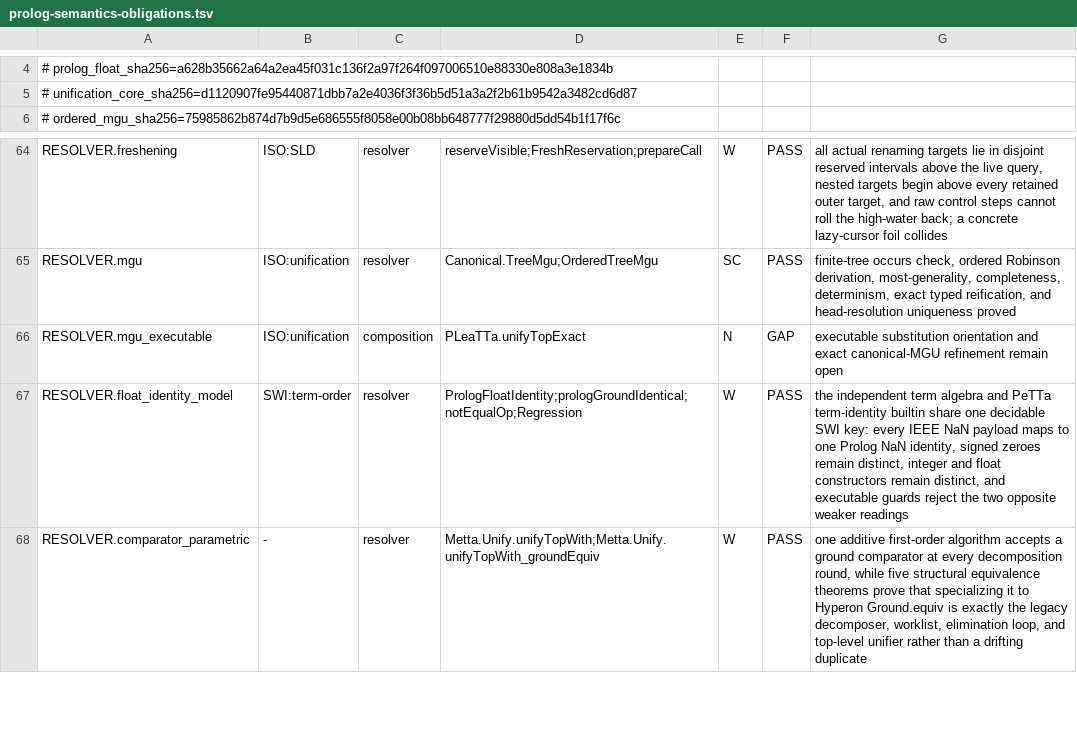
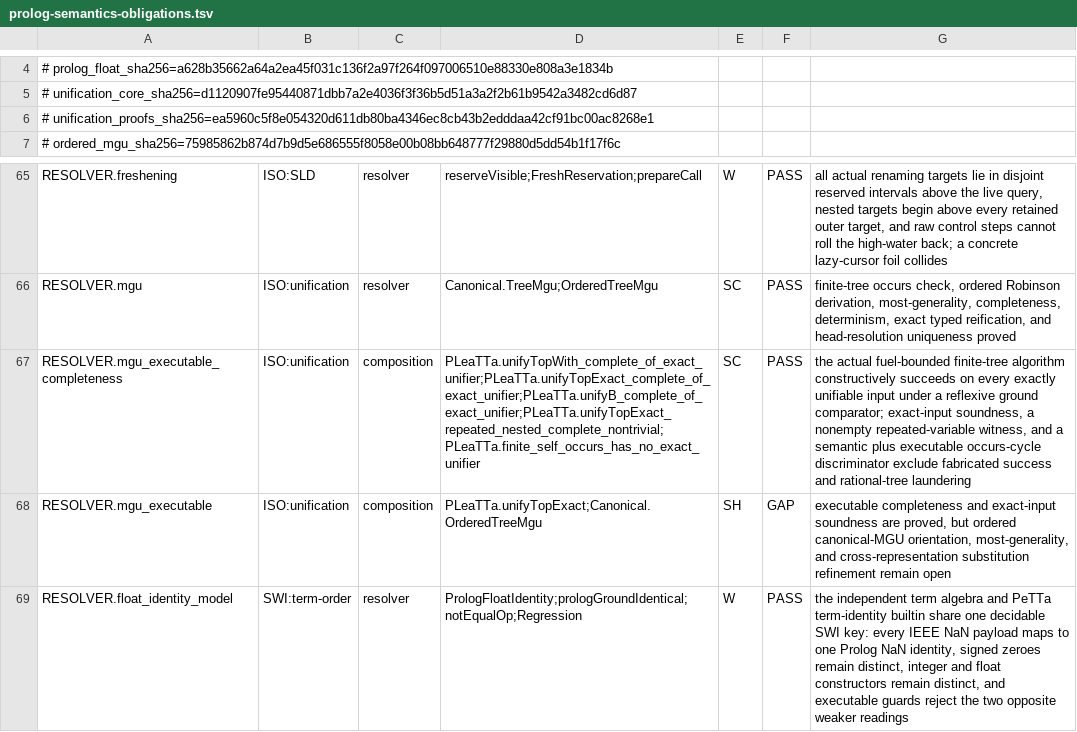
Before and after one commit to godelclaw/LeaTTa, a TSV file: diffbench/prolog-semantics-obligations.tsv, drawn as a sheet; only a part is shown, gaps mark what is left out; the shorter side is filled out with more unchanged rows; addresses are those after the commit; the diff names each change by its address in the sheet, - before the commit and + after, or states it on an @@ line.

Commit message:
PLeaTTa: prove executable unifier completeness

```diff
--- a/diffbench/prolog-semantics-obligations.tsv
+++ b/diffbench/prolog-semantics-obligations.tsv
+row 6: # unification_proofs_sha256=ea5960c5f8e054320d611db80ba4346ec8cb43b2edddaa42cf91bc00ac8268e1
+row 67: RESOLVER.mgu_executable_completeness | ISO:unification | composition | PLeaTTa.unifyTopWith_complete_of_exact_unifier;PLeaTTa.unifyTopExact_complete_of_exact_unifier;PLeaTTa.unifyB_complete_of_exact_unifier;PLeaTTa.unifyTopExact_repeated_nested_complete_nontrivial;PLeaTTa.finite_self_occurs_has_no_exact_unifier | SC | PASS | the actual fuel-bounded finite-tree algorithm constructively succeeds on every exactly unifiable input under a reflexive ground comparator; exact-input soundness, a nonempty repeated-variable witness, and a semantic plus executable occurs-cycle discriminator exclude fabricated success and rational-tree laundering
-D68: PLeaTTa.unifyTopExact
+D68: PLeaTTa.unifyTopExact;Canonical.OrderedTreeMgu
-E68: N
+E68: SH
-G68: executable substitution orientation and exact canonical-MGU refinement remain…
+G68: executable completeness and exact-input soundness are proved, but ordered canonical-MGU orientation, most-generality, and cross-representation substitution refinement remain…
```
Also changed, not shown: 3 other files.
